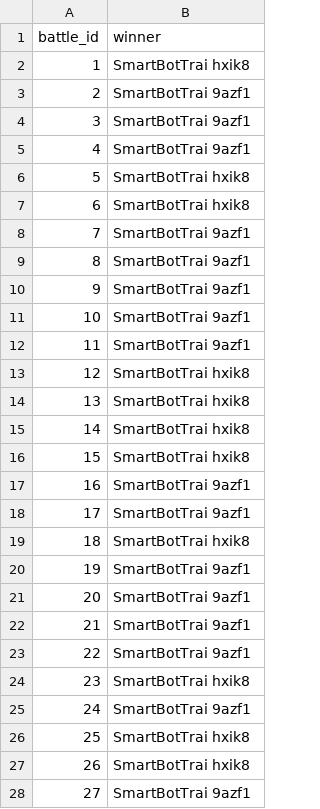
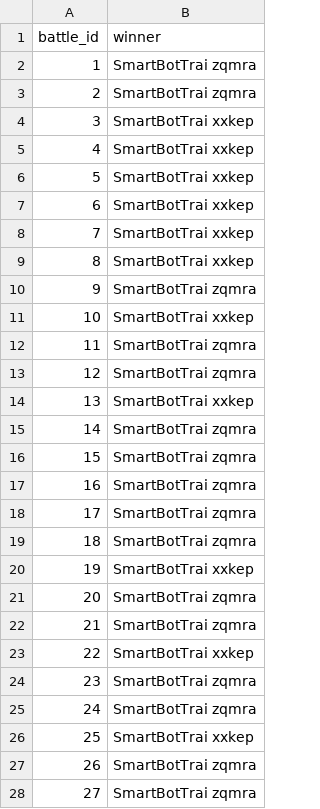
Before and after one commit to taemwht/Pokemon-AI-Doubles, a CSV file: battle_results.csv, drawn as a sheet; only a part is shown; the diff covers the shown part only.

Commit message:
Update SmartBot logic and regenerate training data

```diff
--- a/battle_results.csv
+++ b/battle_results.csv
@@ -1,28 +1,28 @@
 battle_id,winner
-1,SmartBotTrai hxik8
-2,SmartBotTrai 9azf1
-3,SmartBotTrai 9azf1
-4,SmartBotTrai 9azf1
-5,SmartBotTrai hxik8
-6,SmartBotTrai hxik8
-7,SmartBotTrai 9azf1
-8,SmartBotTrai 9azf1
-9,SmartBotTrai 9azf1
-10,SmartBotTrai 9azf1
-11,SmartBotTrai 9azf1
-12,SmartBotTrai hxik8
-13,SmartBotTrai hxik8
-14,SmartBotTrai hxik8
-15,SmartBotTrai hxik8
-16,SmartBotTrai 9azf1
-17,SmartBotTrai 9azf1
-18,SmartBotTrai hxik8
-19,SmartBotTrai 9azf1
-20,SmartBotTrai 9azf1
-21,SmartBotTrai 9azf1
-22,SmartBotTrai 9azf1
-23,SmartBotTrai hxik8
-24,SmartBotTrai 9azf1
-25,SmartBotTrai hxik8
-26,SmartBotTrai hxik8
-27,SmartBotTrai 9azf1
+1,SmartBotTrai zqmra
+2,SmartBotTrai zqmra
+3,SmartBotTrai xxkep
+4,SmartBotTrai xxkep
+5,SmartBotTrai xxkep
+6,SmartBotTrai xxkep
+7,SmartBotTrai xxkep
+8,SmartBotTrai xxkep
+9,SmartBotTrai zqmra
+10,SmartBotTrai xxkep
+11,SmartBotTrai zqmra
+12,SmartBotTrai zqmra
+13,SmartBotTrai xxkep
+14,SmartBotTrai zqmra
+15,SmartBotTrai zqmra
+16,SmartBotTrai zqmra
+17,SmartBotTrai zqmra
+18,SmartBotTrai zqmra
+19,SmartBotTrai xxkep
+20,SmartBotTrai zqmra
+21,SmartBotTrai zqmra
+22,SmartBotTrai xxkep
+23,SmartBotTrai zqmra
+24,SmartBotTrai zqmra
+25,SmartBotTrai xxkep
+26,SmartBotTrai zqmra
+27,SmartBotTrai zqmra
```
Also changed, not shown: 173 edited cells elsewhere in this file, 2 other files.
